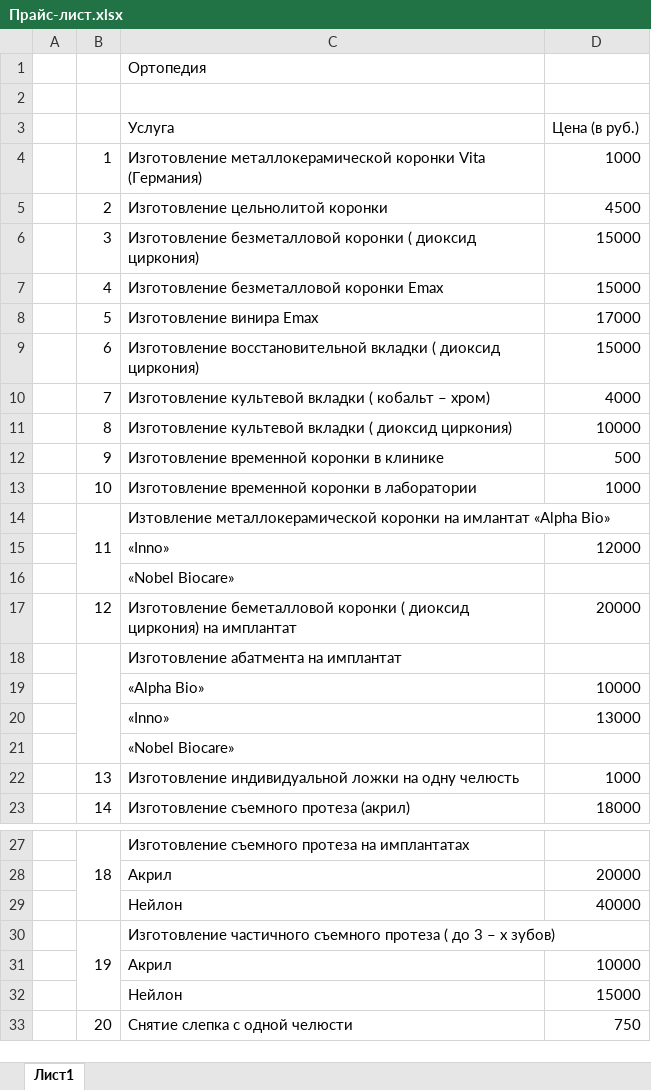
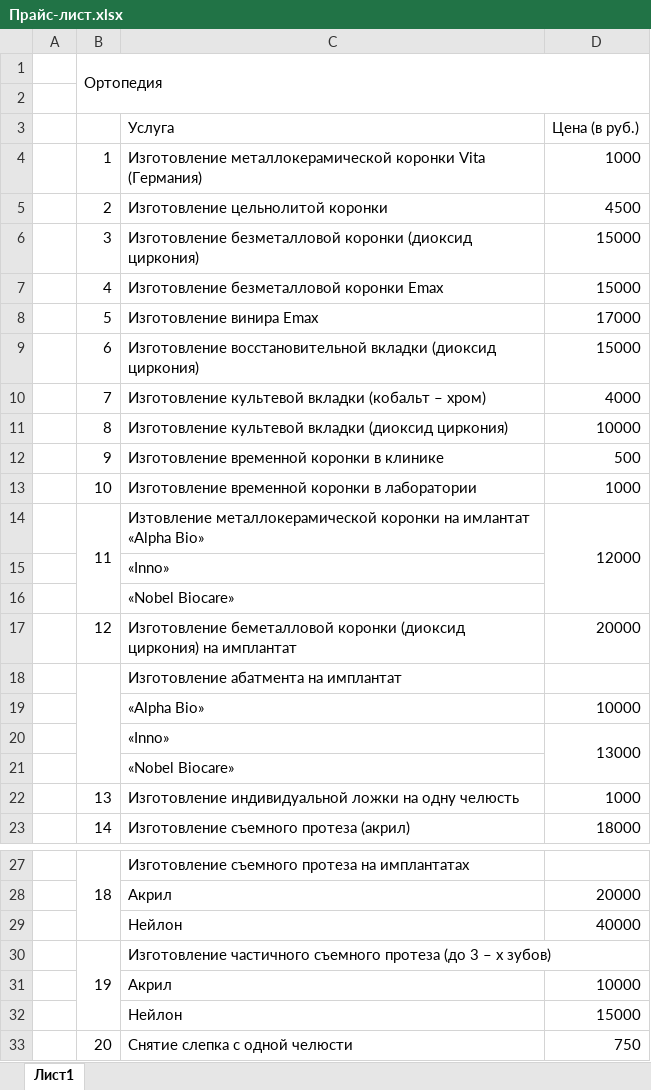
Before and after one commit to profi-dent/_dent, an Excel workbook: Прайс-лист.xlsx, sheet Лист1, drawn as a sheet; only a part is shown, gaps mark what is left out; values as stored, in another font and other column widths than the file's, no cell formats; removed rows and columns are numbered as before the commit, all else as after; the diff covers the shown part only; the diff names each change by its address in the sheet, - before the commit and + after, or states it on an @@ line.

```diff
--- a/Прайс-лист.xlsx (sheet Лист1)
+++ b/Прайс-лист.xlsx (sheet Лист1)
-row 1:  |  | Ортопедия
+row 1:  | Ортопедия
-C6: …безметалловой коронки ( диоксид циркония)
+C6: …безметалловой коронки (диоксид циркония)
-C9: …восстановительной вкладки ( диоксид циркония)
+C9: …восстановительной вкладки (диоксид циркония)
-C10: …культевой вкладки ( кобальт – хром)
+C10: …культевой вкладки (кобальт – хром)
-C11: …культевой вкладки ( диоксид циркония)
+C11: …культевой вкладки (диоксид циркония)
-D14: (empty)
+D14: 12000
+D14:D16 merged
-D15: 12000
+D15: (empty)
-C17: …беметалловой коронки ( диоксид циркония) на…
+C17: …беметалловой коронки (диоксид циркония) на…
+D20:D21 merged
-C30: …съемного протеза ( до 3 –…
+C30: …съемного протеза (до 3 –…
```
Also changed, not shown: 58 added rows elsewhere in this sheet, cell formats, 8 other files.
